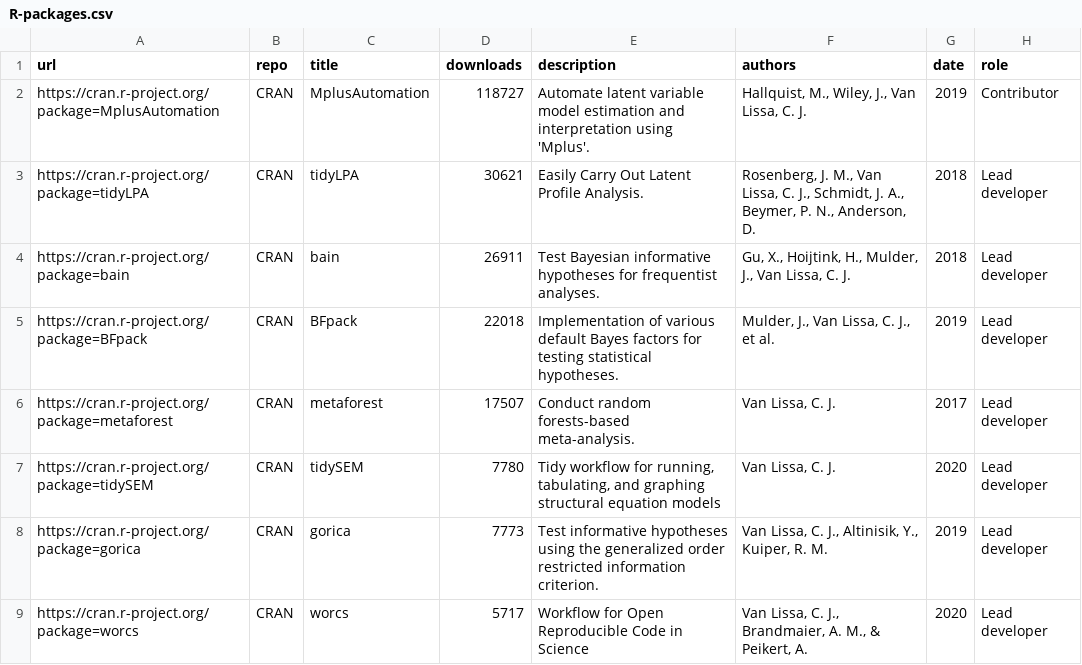
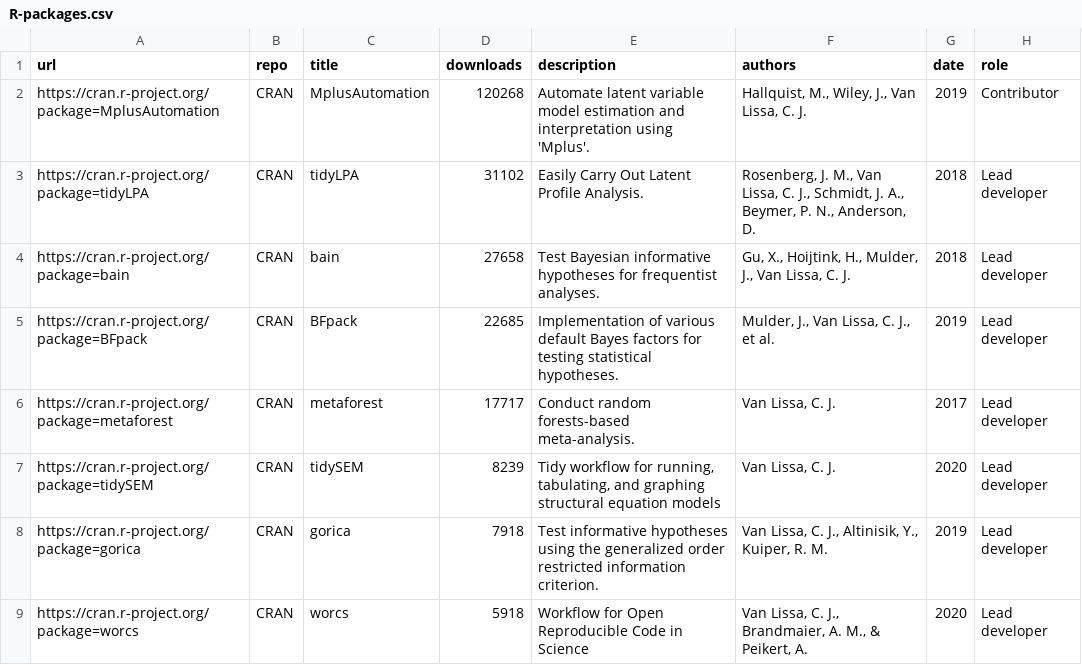
Before and after one commit to cjvanlissa/resume, a CSV file: R-packages.csv, drawn as a sheet.

```diff
--- a/R-packages.csv
+++ b/R-packages.csv
@@ -1,9 +1,9 @@
 "url","repo","title","downloads","description","authors","date","role"
-"https://cran.r-project.org/package=MplusAutomation","CRAN","MplusAutomation",118727,"Automate latent variable model estimation and interpretation using 'Mplus'.","Hallquist, M., Wiley, J., Van Lissa, C. J.",2019,"Contributor"
-"https://cran.r-project.org/package=tidyLPA","CRAN","tidyLPA",30621,"Easily Carry Out Latent Profile Analysis.","Rosenberg, J. M., Van Lissa, C. J., Schmidt, J. A., Beymer, P. N., Anderson, D.",2018,"Lead developer"
-"https://cran.r-project.org/package=bain","CRAN","bain",26911,"Test Bayesian informative hypotheses for frequentist analyses.","Gu, X., Hoijtink, H., Mulder, J., Van Lissa, C. J.",2018,"Lead developer"
-"https://cran.r-project.org/package=BFpack","CRAN","BFpack",22018,"Implementation of various default Bayes factors for testing statistical hypotheses.","Mulder, J., Van Lissa, C. J., et al.",2019,"Lead developer"
-"https://cran.r-project.org/package=metaforest","CRAN","metaforest",17507,"Conduct random forests-based meta-analysis.","Van Lissa, C. J.",2017,"Lead developer"
-"https://cran.r-project.org/package=tidySEM","CRAN","tidySEM",7780,"Tidy workflow for running, tabulating, and graphing structural equation models","Van Lissa, C. J.",2020,"Lead developer"
-"https://cran.r-project.org/package=gorica","CRAN","gorica",7773,"Test informative hypotheses using the generalized order restricted information criterion.","Van Lissa, C. J., Altinisik, Y., Kuiper, R. M.",2019,"Lead developer"
-"https://cran.r-project.org/package=worcs","CRAN","worcs",5717,"Workflow for Open Reproducible Code in Science","Van Lissa, C. J., Brandmaier, A. M., & Peikert, A.",2020,"Lead developer"
+"https://cran.r-project.org/package=MplusAutomation","CRAN","MplusAutomation",120268,"Automate latent variable model estimation and interpretation using 'Mplus'.","Hallquist, M., Wiley, J., Van Lissa, C. J.",2019,"Contributor"
+"https://cran.r-project.org/package=tidyLPA","CRAN","tidyLPA",31102,"Easily Carry Out Latent Profile Analysis.","Rosenberg, J. M., Van Lissa, C. J., Schmidt, J. A., Beymer, P. N., Anderson, D.",2018,"Lead developer"
+"https://cran.r-project.org/package=bain","CRAN","bain",27658,"Test Bayesian informative hypotheses for frequentist analyses.","Gu, X., Hoijtink, H., Mulder, J., Van Lissa, C. J.",2018,"Lead developer"
+"https://cran.r-project.org/package=BFpack","CRAN","BFpack",22685,"Implementation of various default Bayes factors for testing statistical hypotheses.","Mulder, J., Van Lissa, C. J., et al.",2019,"Lead developer"
+"https://cran.r-project.org/package=metaforest","CRAN","metaforest",17717,"Conduct random forests-based meta-analysis.","Van Lissa, C. J.",2017,"Lead developer"
+"https://cran.r-project.org/package=tidySEM","CRAN","tidySEM",8239,"Tidy workflow for running, tabulating, and graphing structural equation models","Van Lissa, C. J.",2020,"Lead developer"
+"https://cran.r-project.org/package=gorica","CRAN","gorica",7918,"Test informative hypotheses using the generalized order restricted information criterion.","Van Lissa, C. J., Altinisik, Y., Kuiper, R. M.",2019,"Lead developer"
+"https://cran.r-project.org/package=worcs","CRAN","worcs",5918,"Workflow for Open Reproducible Code in Science","Van Lissa, C. J., Brandmaier, A. M., & Peikert, A.",2020,"Lead developer"
```
Also changed, not shown: My publications.csv, media.csv, 3 other files.
